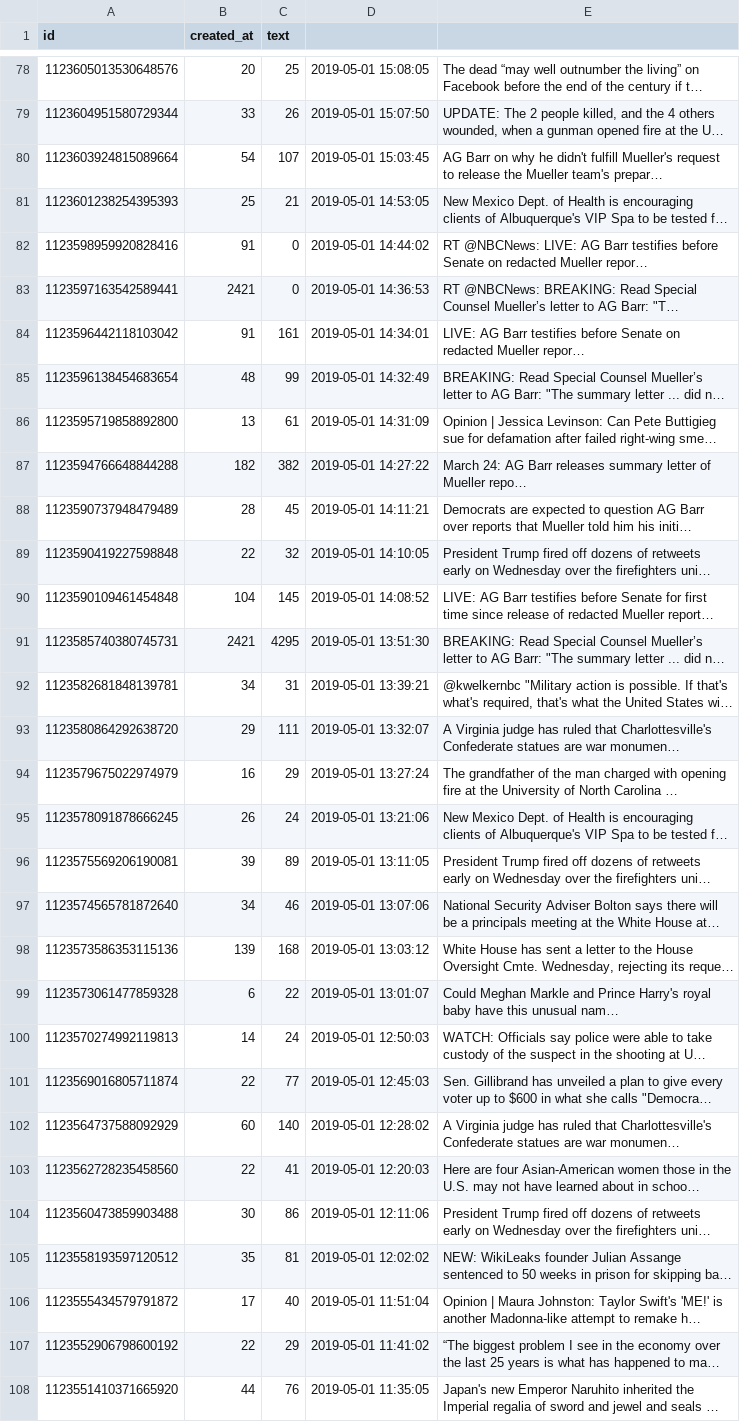
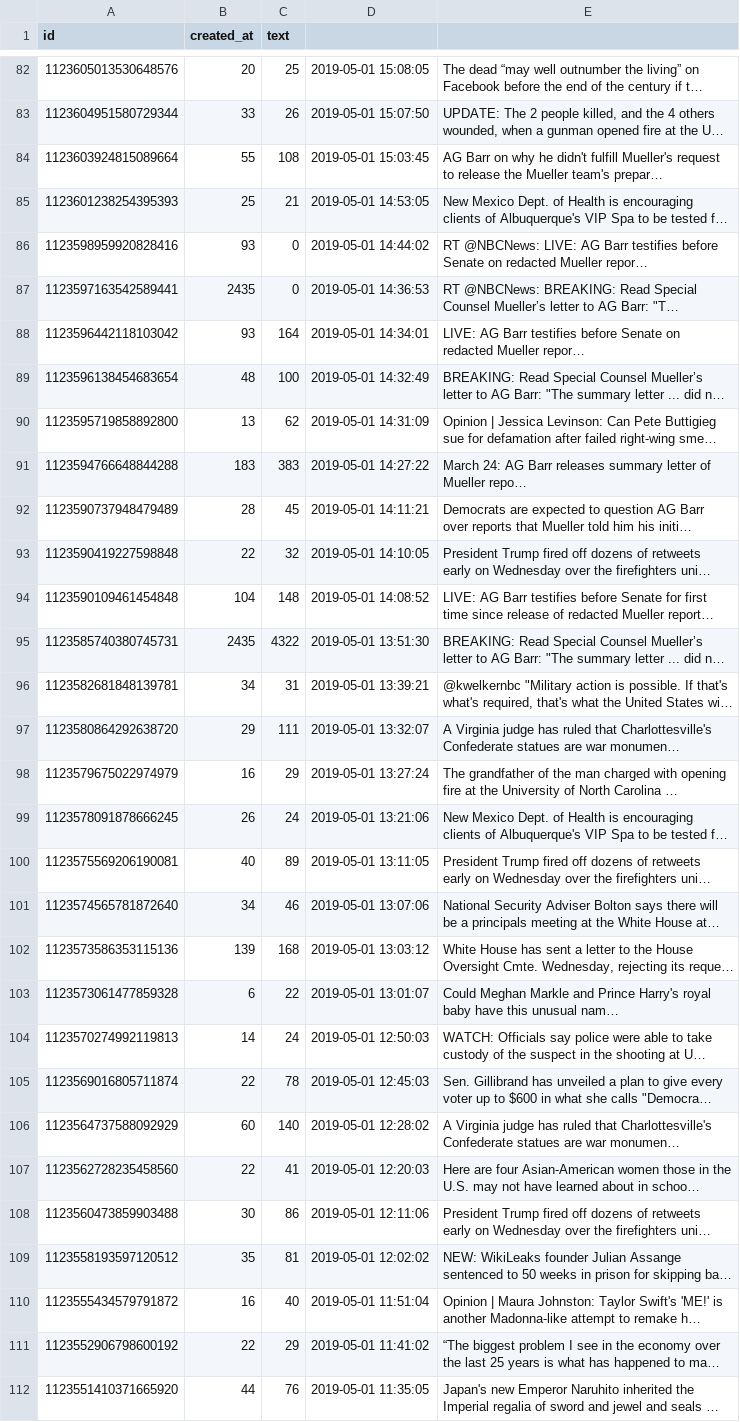
Before and after one commit to merod159/twitter_scraper, a CSV file: NBCNews_tweets.csv, drawn as a sheet; only a part is shown, gaps mark what is left out; long unchanged cells end in …; addresses are those after the commit; the diff covers the shown part only; the diff names each change by its address in the sheet, - before the commit and + after, or states it on an @@ line.

```diff
--- a/NBCNews_tweets.csv
+++ b/NBCNews_tweets.csv
-B84 (created_at): 54
+B84 (created_at): 55
-C84 (text): 107
+C84 (text): 108
-B86 (created_at): 91
+B86 (created_at): 93
-B87 (created_at): 2421
+B87 (created_at): 2435
-B88 (created_at): 91
+B88 (created_at): 93
-C88 (text): 161
+C88 (text): 164
-C89 (text): 99
+C89 (text): 100
-C90 (text): 61
+C90 (text): 62
-B91 (created_at): 182
+B91 (created_at): 183
-C91 (text): 382
+C91 (text): 383
-C94 (text): 145
+C94 (text): 148
-B95 (created_at): 2421
+B95 (created_at): 2435
-C95 (text): 4295
+C95 (text): 4322
-B100 (created_at): 39
+B100 (created_at): 40
-C105 (text): 77
+C105 (text): 78
-B110 (created_at): 17
+B110 (created_at): 16
```
Also changed, not shown: 4 added rows and 146 edited cells elsewhere in this file, CNN_Tweet_IDs.csv, CNN_tweets.csv, 8 other files.
